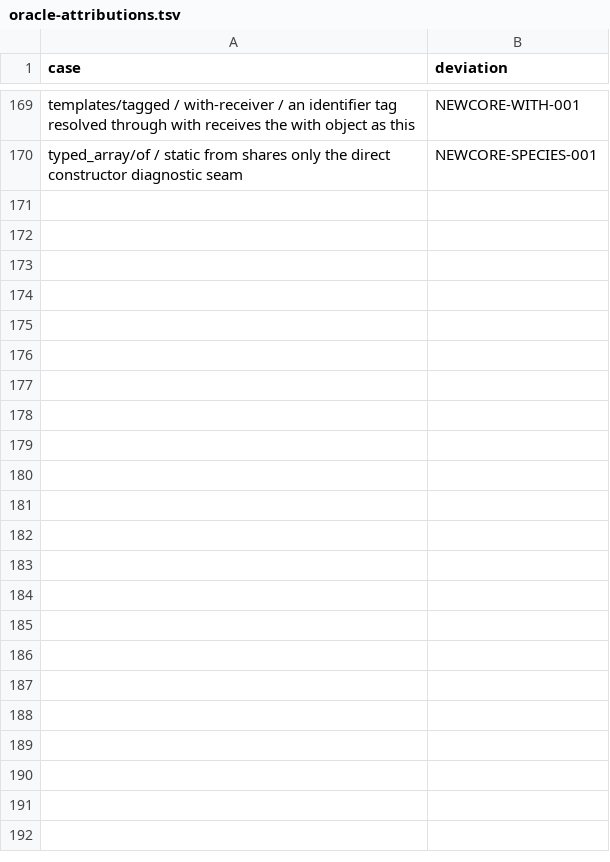
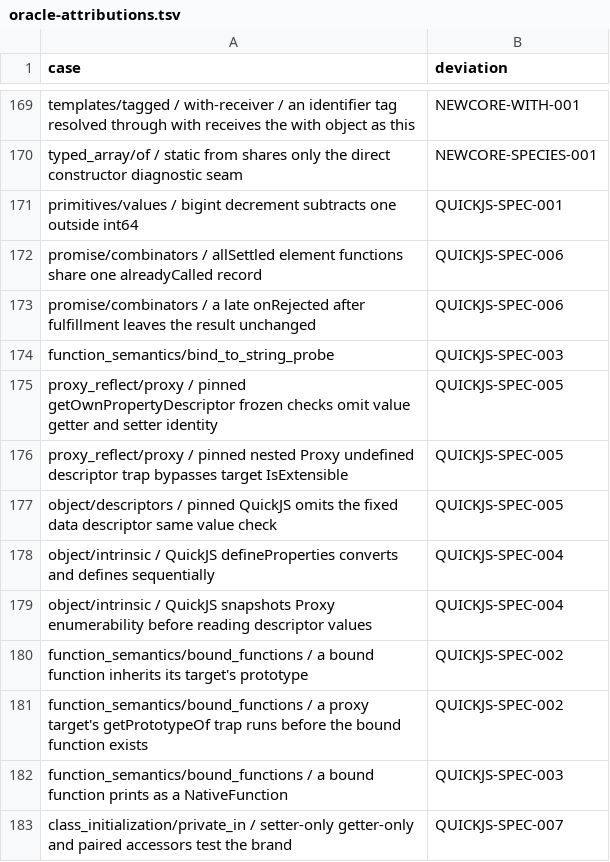
Before and after one commit to pocket-nexus/quickjs-oxide, a TSV file: dev-support/oracle-attributions.tsv, drawn as a sheet; only a part is shown, gaps mark what is left out; the diff names each change by its address in the sheet, - before the commit and + after, or states it on an @@ line.

```diff
--- a/dev-support/oracle-attributions.tsv
+++ b/dev-support/oracle-attributions.tsv
+row 171: primitives/values / bigint decrement subtracts one outside int64 | QUICKJS-SPEC-001
+row 172: promise/combinators / allSettled element functions share one alreadyCalled record | QUICKJS-SPEC-006
+row 173: promise/combinators / a late onRejected after fulfillment leaves the result unchanged | QUICKJS-SPEC-006
+row 174: function_semantics/bind_to_string_probe | QUICKJS-SPEC-003
+row 175: proxy_reflect/proxy / pinned getOwnPropertyDescriptor frozen checks omit value getter and setter identity | QUICKJS-SPEC-005
+row 176: proxy_reflect/proxy / pinned nested Proxy undefined descriptor trap bypasses target IsExtensible | QUICKJS-SPEC-005
+row 177: object/descriptors / pinned QuickJS omits the fixed data descriptor same value check | QUICKJS-SPEC-005
+row 178: object/intrinsic / QuickJS defineProperties converts and defines sequentially | QUICKJS-SPEC-004
+row 179: object/intrinsic / QuickJS snapshots Proxy enumerability before reading descriptor values | QUICKJS-SPEC-004
+row 180: function_semantics/bound_functions / a bound function inherits its target's prototype | QUICKJS-SPEC-002
+row 181: function_semantics/bound_functions / a proxy target's getPrototypeOf trap runs before the bound function exists | QUICKJS-SPEC-002
+row 182: function_semantics/bound_functions / a bound function prints as a NativeFunction | QUICKJS-SPEC-003
+row 183: class_initialization/private_in / setter-only getter-only and paired accessors test the brand | QUICKJS-SPEC-007
```
Also changed, not shown: dev-support/quickjs-fixture-gates.tsv, 18 other files.
